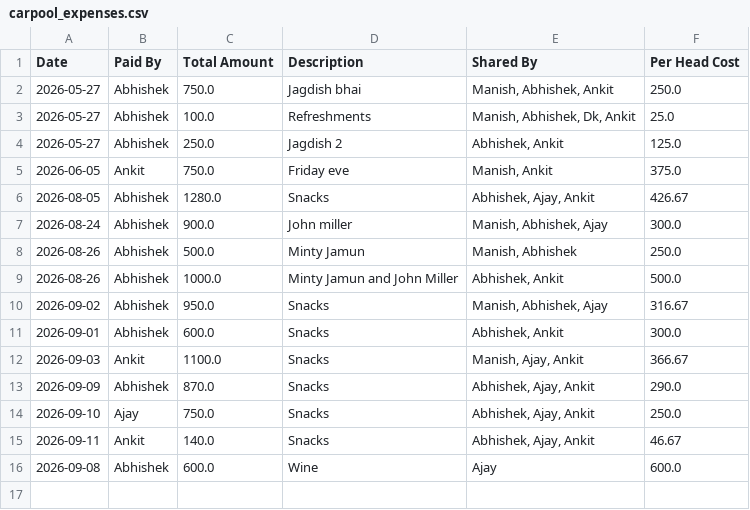
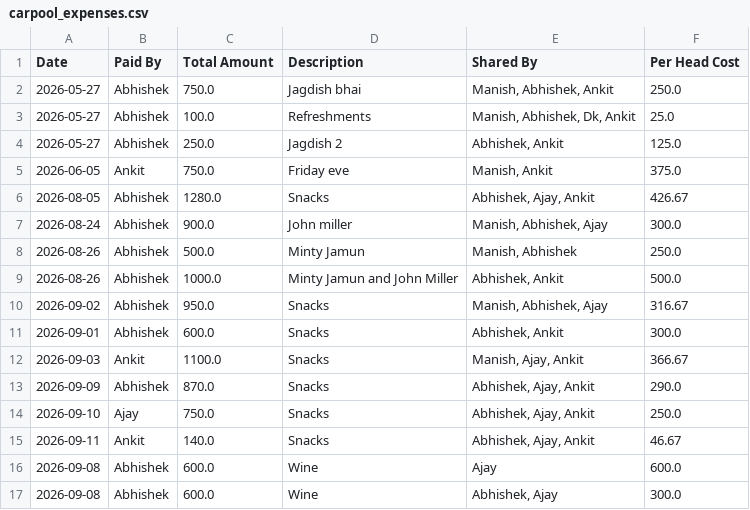
Before and after one commit to manishtripathiirman-collab/carpool-app, a CSV file: carpool_expenses.csv, drawn as a sheet; the diff names each change by its address in the sheet, - before the commit and + after, or states it on an @@ line.

Commit message:
Log expense asset: Wine

```diff
--- a/carpool_expenses.csv
+++ b/carpool_expenses.csv
+row 17: 2026-09-08 | Abhishek | 600.0 | Wine | Abhishek, Ajay | 300.0
```
